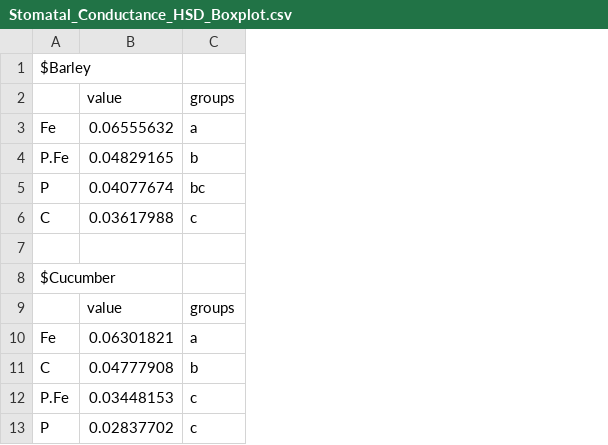
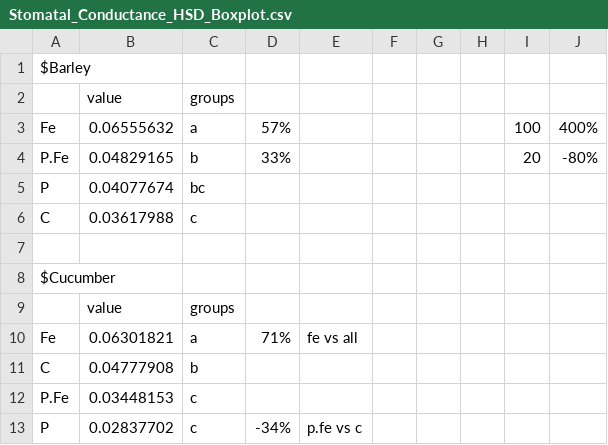
Before and after one commit to Fabio-Trevisan/13C-Experiment, a CSV file: Stomatal_Conductance_HSD_Boxplot.csv, drawn as a sheet; only a part is shown; the diff names each change by its address in the sheet, - before the commit and + after, or states it on an @@ line.

Commit message:
Calculated increments or depletions

```diff
--- a/Stomatal_Conductance_HSD_Boxplot.csv
+++ b/Stomatal_Conductance_HSD_Boxplot.csv
+column D, rows 3-13: 57% | 33% |  |  |  |  |  | 71% |  |  | -34%
+column E, rows 10-13: fe vs all |  |  | p.fe vs c
+column F, empty
+column G, empty
+column H, empty
+column I, rows 3-4: 100 | 20
+column J, rows 3-4: 400% | -80%
```
